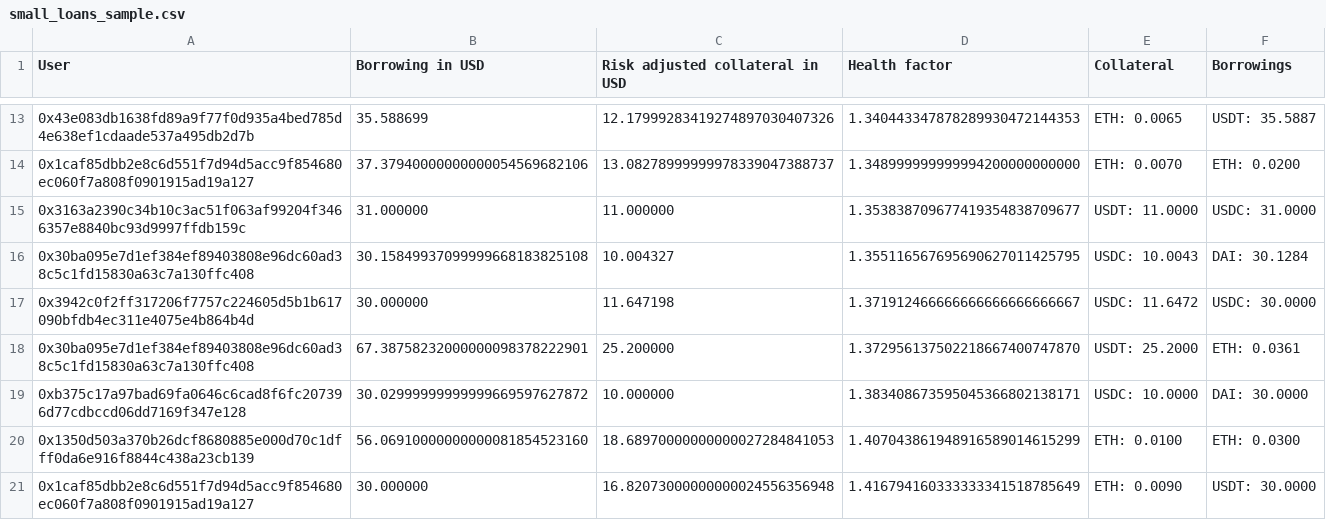
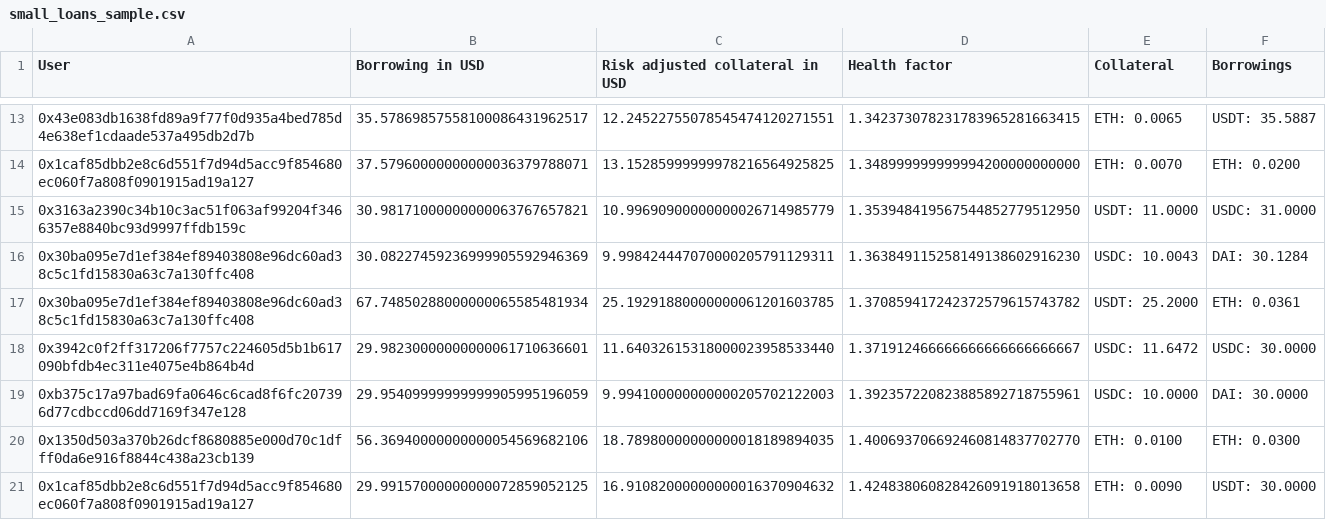
Before and after one commit to CarmineOptions/derisk-research, a CSV file: hashstack_data/small_loans_sample.csv, drawn as a sheet; only a part is shown, gaps mark what is left out; the diff covers the shown part only.

```diff
--- a/hashstack_data/small_loans_sample.csv
+++ b/hashstack_data/small_loans_sample.csv
@@ -13,9 +13,9 @@ User,Borrowing in USD,Risk adjusted collateral in USD,Health factor,Collateral,B
-0x43e083db1638fd89a9f77f0d935a4bed785d4e638ef1cdaade537a495db2d7b,35.588699,12.17999283419274897030407326,1.340443347878289930472144353,ETH: 0.0065,USDT: 35.5887
-0x1caf85dbb2e8c6d551f7d94d5acc9f854680ec060f7a808f0901915ad19a127,37.37940000000000054569682106,13.08278999999978339047388737,1.348999999999994200000000000,ETH: 0.0070,ETH: 0.0200
-0x3163a2390c34b10c3ac51f063af99204f3466357e8840bc93d9997ffdb159c,31.000000,11.000000,1.353838709677419354838709677,USDT: 11.0000,USDC: 31.0000
-0x30ba095e7d1ef384ef89403808e96dc60ad38c5c1fd15830a63c7a130ffc408,30.15849937099999668183825108,10.004327,1.355116567695690627011425795,USDC: 10.0043,DAI: 30.1284
-0x3942c0f2ff317206f7757c224605d5b1b617090bfdb4ec311e4075e4b864b4d,30.000000,11.647198,1.371912466666666666666666667,USDC: 11.6472,USDC: 30.0000
-0x30ba095e7d1ef384ef89403808e96dc60ad38c5c1fd15830a63c7a130ffc408,67.38758232000000098378222901,25.200000,1.372956137502218667400747870,USDT: 25.2000,ETH: 0.0361
-0xb375c17a97bad69fa0646c6cad8f6fc207396d77cdbccd06dd7169f347e128,30.02999999999999669597627872,10.000000,1.383408673595045366802138171,USDC: 10.0000,DAI: 30.0000
-0x1350d503a370b26dcf8680885e000d70c1dfff0da6e916f8844c438a23cb139,56.06910000000000081854523160,18.68970000000000027284841053,1.407043861948916589014615299,ETH: 0.0100,ETH: 0.0300
-0x1caf85dbb2e8c6d551f7d94d5acc9f854680ec060f7a808f0901915ad19a127,30.000000,16.82073000000000024556356948,1.416794160333333341518785649,ETH: 0.0090,USDT: 30.0000
+0x43e083db1638fd89a9f77f0d935a4bed785d4e638ef1cdaade537a495db2d7b,35.57869857558100086431962517,12.24522755078545474120271551,1.342373078231783965281663415,ETH: 0.0065,USDT: 35.5887
+0x1caf85dbb2e8c6d551f7d94d5acc9f854680ec060f7a808f0901915ad19a127,37.57960000000000036379788071,13.15285999999978216564925825,1.348999999999994200000000000,ETH: 0.0070,ETH: 0.0200
+0x3163a2390c34b10c3ac51f063af99204f3466357e8840bc93d9997ffdb159c,30.98171000000000063767657821,10.99690900000000026714985779,1.353948419567544852779512950,USDT: 11.0000,USDC: 31.0000
+0x30ba095e7d1ef384ef89403808e96dc60ad38c5c1fd15830a63c7a130ffc408,30.08227459236999905592946369,9.998424447070000205791129311,1.363849115258149138602916230,USDC: 10.0043,DAI: 30.1284
+0x30ba095e7d1ef384ef89403808e96dc60ad38c5c1fd15830a63c7a130ffc408,67.74850288000000065585481934,25.19291880000000061201603785,1.370859417242372579615743782,USDT: 25.2000,ETH: 0.0361
+0x3942c0f2ff317206f7757c224605d5b1b617090bfdb4ec311e4075e4b864b4d,29.98230000000000061710636601,11.64032615318000023958533440,1.371912466666666666666666667,USDC: 11.6472,USDC: 30.0000
+0xb375c17a97bad69fa0646c6cad8f6fc207396d77cdbccd06dd7169f347e128,29.95409999999999905995196059,9.994100000000000205702122003,1.392357220823885892718755961,USDC: 10.0000,DAI: 30.0000
+0x1350d503a370b26dcf8680885e000d70c1dfff0da6e916f8844c438a23cb139,56.36940000000000054569682106,18.78980000000000018189894035,1.400693706692460814837702770,ETH: 0.0100,ETH: 0.0300
+0x1caf85dbb2e8c6d551f7d94d5acc9f854680ec060f7a808f0901915ad19a127,29.99157000000000072859052125,16.91082000000000016370904632,1.424838060828426091918013658,ETH: 0.0090,USDT: 30.0000
```
Also changed, not shown: 1 added row, 1 removed row and 28 edited cells elsewhere in this file, data/large_loans_sample.csv, data/small_loans_sample.csv, 18 other files.
